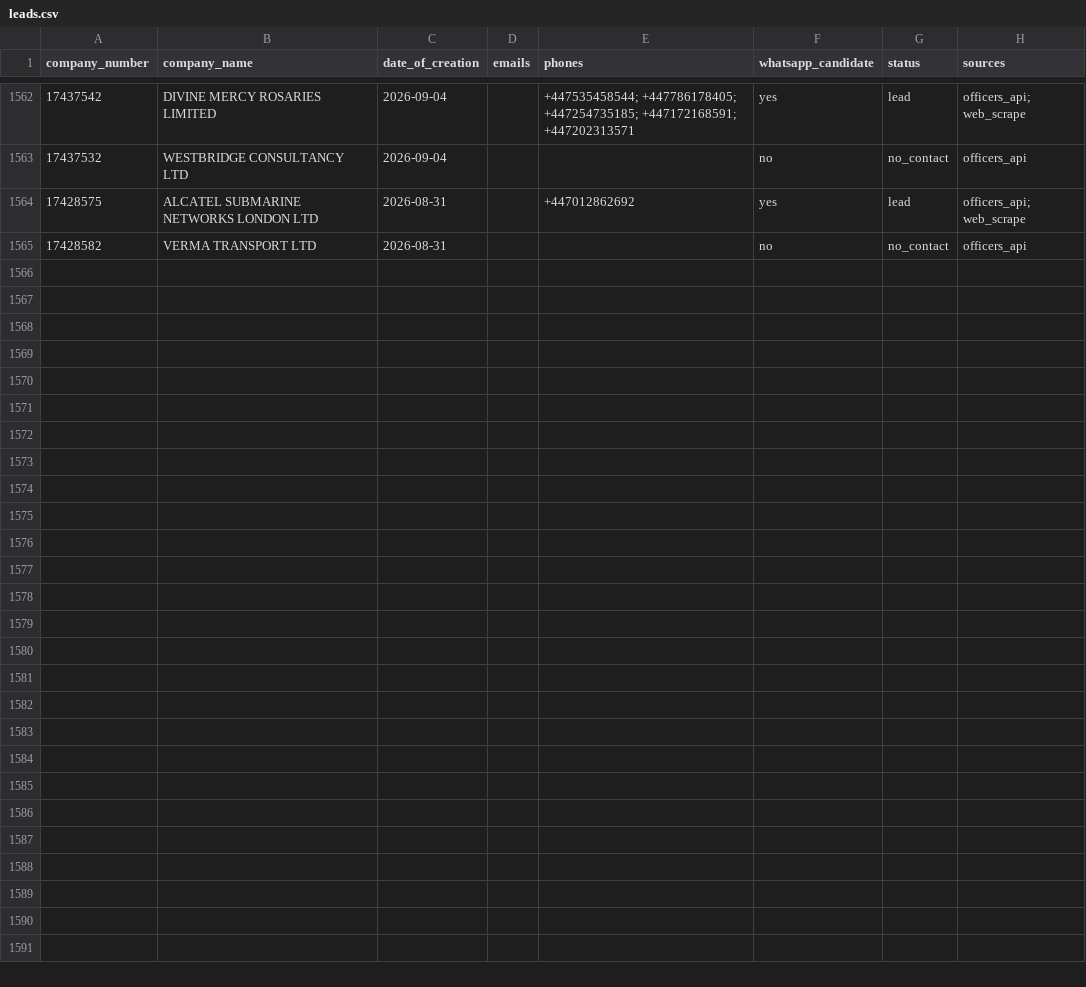
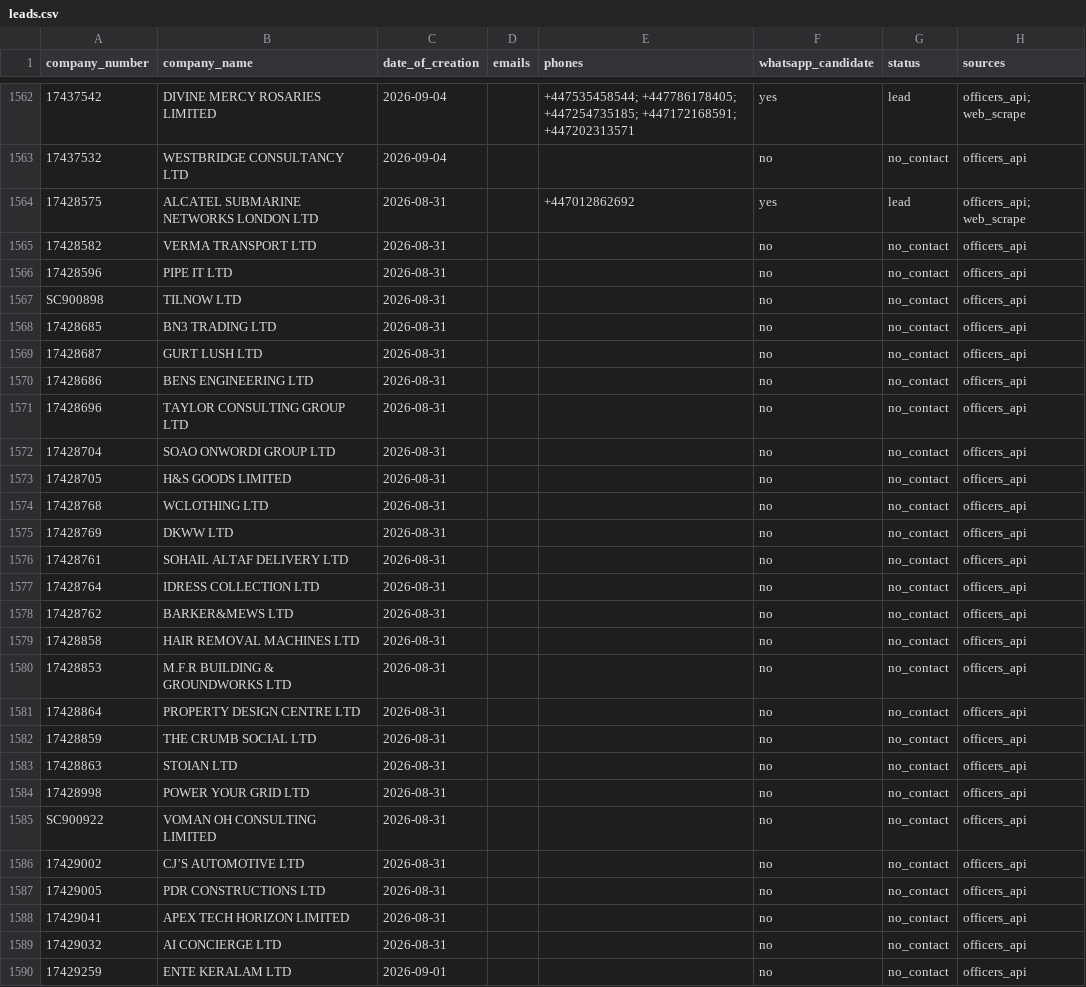
Before and after one commit to ops551/data-pipeline-test, a CSV file: leads.csv, drawn as a sheet; only a part is shown, gaps mark what is left out; the diff names each change by its address in the sheet, - before the commit and + after, or states it on an @@ line.

Commit message:
chore(outreach): auto-replenish and update sent leads [run 36669141163]

```diff
--- a/leads.csv
+++ b/leads.csv
+row 1566: 17428596 | PIPE IT LTD | 2026-08-31 |  |  | no | no_contact | officers_api
+row 1567: SC900898 | TILNOW LTD | 2026-08-31 |  |  | no | no_contact | officers_api
+row 1568: 17428685 | BN3 TRADING LTD | 2026-08-31 |  |  | no | no_contact | officers_api
+row 1569: 17428687 | GURT LUSH LTD | 2026-08-31 |  |  | no | no_contact | officers_api
+row 1570: 17428686 | BENS ENGINEERING LTD | 2026-08-31 |  |  | no | no_contact | officers_api
+row 1571: 17428696 | TAYLOR CONSULTING GROUP LTD | 2026-08-31 |  |  | no | no_contact | officers_api
+row 1572: 17428704 | SOAO ONWORDI GROUP LTD | 2026-08-31 |  |  | no | no_contact | officers_api
+row 1573: 17428705 | H&S GOODS LIMITED | 2026-08-31 |  |  | no | no_contact | officers_api
+row 1574: 17428768 | WCLOTHING LTD | 2026-08-31 |  |  | no | no_contact | officers_api
+row 1575: 17428769 | DKWW LTD | 2026-08-31 |  |  | no | no_contact | officers_api
+row 1576: 17428761 | SOHAIL ALTAF DELIVERY LTD | 2026-08-31 |  |  | no | no_contact | officers_api
+row 1577: 17428764 | IDRESS COLLECTION LTD | 2026-08-31 |  |  | no | no_contact | officers_api
+row 1578: 17428762 | BARKER&MEWS LTD | 2026-08-31 |  |  | no | no_contact | officers_api
+row 1579: 17428858 | HAIR REMOVAL MACHINES LTD | 2026-08-31 |  |  | no | no_contact | officers_api
+row 1580: 17428853 | M.F.R BUILDING & GROUNDWORKS LTD | 2026-08-31 |  |  | no | no_contact | officers_api
+row 1581: 17428864 | PROPERTY DESIGN CENTRE LTD | 2026-08-31 |  |  | no | no_contact | officers_api
+row 1582: 17428859 | THE CRUMB SOCIAL LTD | 2026-08-31 |  |  | no | no_contact | officers_api
+row 1583: 17428863 | STOIAN LTD | 2026-08-31 |  |  | no | no_contact | officers_api
+row 1584: 17428998 | POWER YOUR GRID LTD | 2026-08-31 |  |  | no | no_contact | officers_api
+row 1585: SC900922 | VOMAN OH CONSULTING LIMITED | 2026-08-31 |  |  | no | no_contact | officers_api
+row 1586: 17429002 | CJ’S AUTOMOTIVE LTD | 2026-08-31 |  |  | no | no_contact | officers_api
+row 1587: 17429005 | PDR CONSTRUCTIONS LTD | 2026-08-31 |  |  | no | no_contact | officers_api
+row 1588: 17429041 | APEX TECH HORIZON LIMITED | 2026-08-31 |  |  | no | no_contact | officers_api
+row 1589: 17429032 | AI CONCIERGE LTD | 2026-08-31 |  |  | no | no_contact | officers_api
+row 1590: 17429259 | ENTE KERALAM LTD | 2026-09-01 |  |  | no | no_contact | officers_api
```
Also changed, not shown: candidates.csv, enriched.csv.
